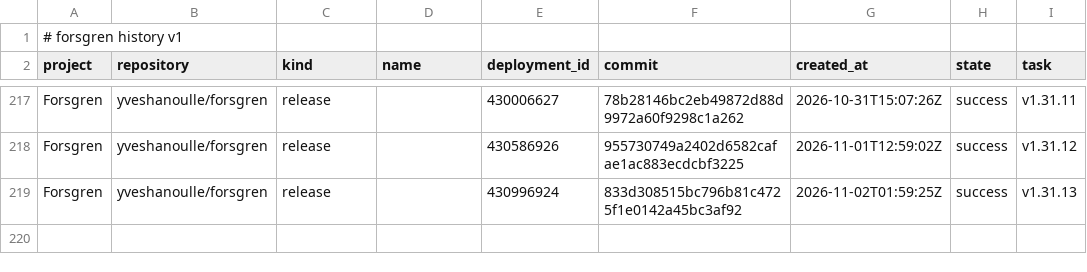
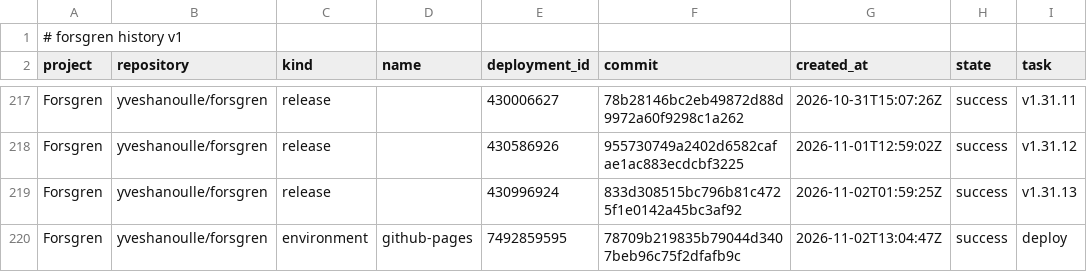
Before and after one commit to yveshanoulle/forsgren-metrics, a CSV file: data/deployments.csv, drawn as a sheet; only a part is shown, gaps mark what is left out; the diff names each change by its address in the sheet, - before the commit and + after, or states it on an @@ line.

```diff
--- a/data/deployments.csv
+++ b/data/deployments.csv
+row 220: Forsgren | yveshanoulle/forsgren | environment | github-pages | 7492859595 | 78709b219835b79044d3407beb96c75f2dfafb9c | 2026-11-02T13:04:47Z | success | deploy
```
Also changed, not shown: data/commits.csv, data/issues.csv, 6 other files.
